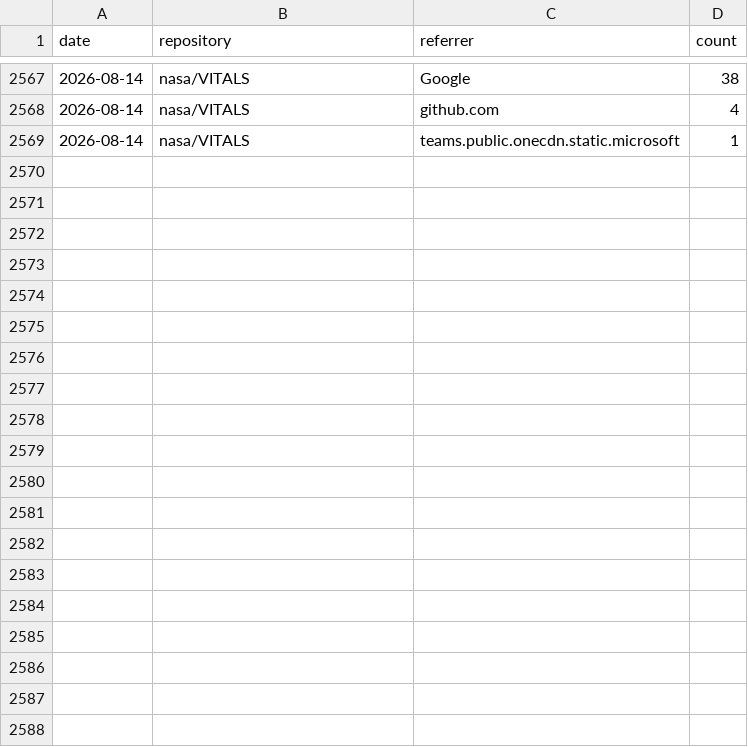
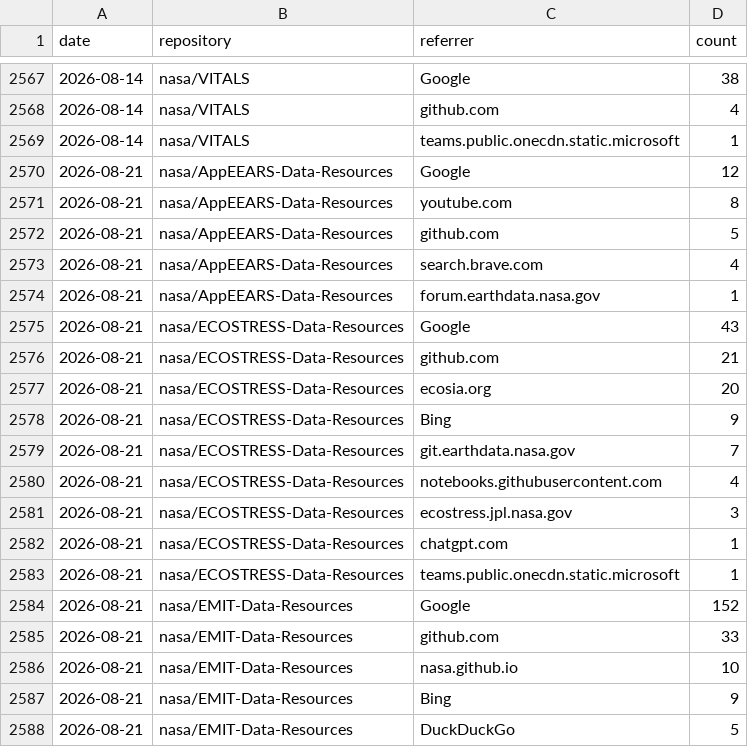
Before and after one commit to nasa/LPDAAC-Data-Resources, a CSV file: _metrics/referrers.csv, drawn as a sheet; only a part is shown, gaps mark what is left out; the diff covers the shown part only; the diff names each change by its address in the sheet, - before the commit and + after, or states it on an @@ line.

```diff
--- a/_metrics/referrers.csv
+++ b/_metrics/referrers.csv
+row 2570: 2026-08-21 | nasa/AppEEARS-Data-Resources | Google | 12
+row 2571: 2026-08-21 | nasa/AppEEARS-Data-Resources | youtube.com | 8
+row 2572: 2026-08-21 | nasa/AppEEARS-Data-Resources | github.com | 5
+row 2573: 2026-08-21 | nasa/AppEEARS-Data-Resources | search.brave.com | 4
+row 2574: 2026-08-21 | nasa/AppEEARS-Data-Resources | forum.earthdata.nasa.gov | 1
+row 2575: 2026-08-21 | nasa/ECOSTRESS-Data-Resources | Google | 43
+row 2576: 2026-08-21 | nasa/ECOSTRESS-Data-Resources | github.com | 21
+row 2577: 2026-08-21 | nasa/ECOSTRESS-Data-Resources | ecosia.org | 20
+row 2578: 2026-08-21 | nasa/ECOSTRESS-Data-Resources | Bing | 9
+row 2579: 2026-08-21 | nasa/ECOSTRESS-Data-Resources | git.earthdata.nasa.gov | 7
+row 2580: 2026-08-21 | nasa/ECOSTRESS-Data-Resources | notebooks.githubusercontent.com | 4
+row 2581: 2026-08-21 | nasa/ECOSTRESS-Data-Resources | ecostress.jpl.nasa.gov | 3
+row 2582: 2026-08-21 | nasa/ECOSTRESS-Data-Resources | chatgpt.com | 1
+row 2583: 2026-08-21 | nasa/ECOSTRESS-Data-Resources | teams.public.onecdn.static.microsoft | 1
+row 2584: 2026-08-21 | nasa/EMIT-Data-Resources | Google | 152
+row 2585: 2026-08-21 | nasa/EMIT-Data-Resources | github.com | 33
+row 2586: 2026-08-21 | nasa/EMIT-Data-Resources | nasa.github.io | 10
+row 2587: 2026-08-21 | nasa/EMIT-Data-Resources | Bing | 9
+row 2588: 2026-08-21 | nasa/EMIT-Data-Resources | DuckDuckGo | 5
```
Also changed, not shown: 28 added rows elsewhere in this file, _metrics/traffic_metrics.csv, 1 other file.
